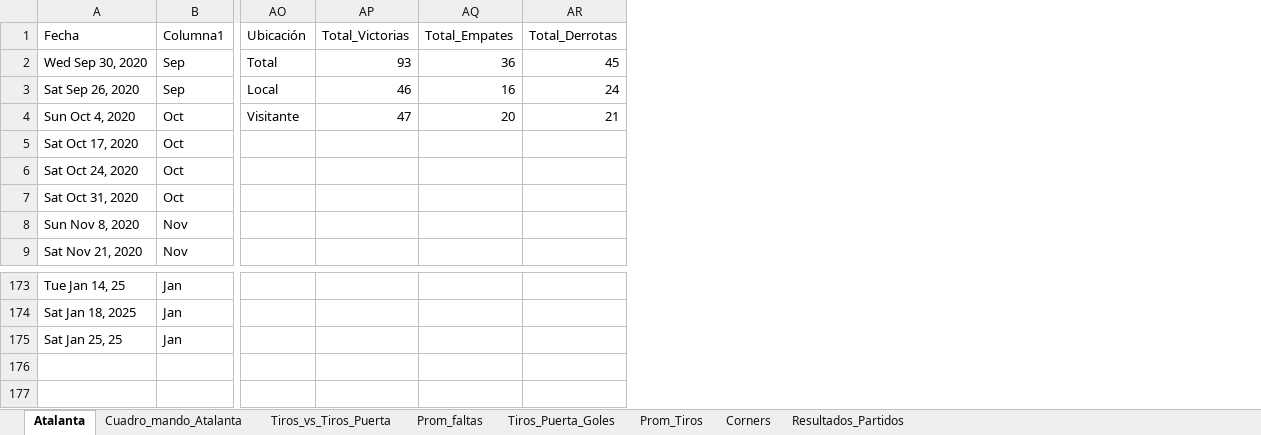
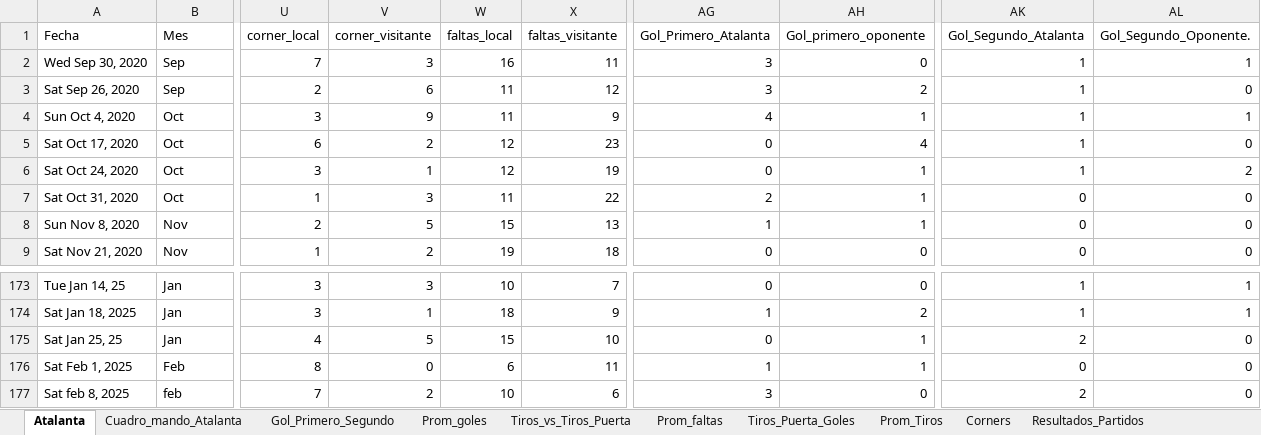
Before and after one commit to Victordisa/Proyecto_Parcial, an Excel workbook: ProyectoParcial_Victor_DiSalvatore.xlsx, sheet Atalanta, drawn as a sheet; only a part is shown, gaps mark what is left out; values as stored, in another font and other column widths than the file's, no borders; conditional formats and table styles not drawn; removed rows and columns are numbered as before the commit, all else as after; rows hold the shown columns only; the diff covers the shown part only; the diff names each change by its address in the sheet, - before the commit and + after, or states it on an @@ line.

Commit message:
Add files via upload

```diff
--- a/ProyectoParcial_Victor_DiSalvatore.xlsx (sheet Atalanta)
+++ b/ProyectoParcial_Victor_DiSalvatore.xlsx (sheet Atalanta)
+sheet tab: Gol_Primero_Segundo
+sheet tab: Prom_goles
@@ column U (corner_local) unhidden, rows 2-9: 7 | 2 | 3 | 6 | 3 | 1 | 2 | 1; rows 173-175: 3 | 3 | 4 @@
@@ column V (corner_visitante) unhidden, rows 2-9: 3 | 6 | 9 | 2 | 1 | 3 | 5 | 2; rows 173-175: 3 | 1 | 5 @@
@@ column W (faltas_local) unhidden, rows 2-9: 16 | 11 | 11 | 12 | 12 | 11 | 15 | 19; rows 173-175: 10 | 18 | 15 @@
@@ column X (faltas_visitante) unhidden, rows 2-9: 11 | 12 | 9 | 23 | 19 | 22 | 13 | 18; rows 173-175: 7 | 9 | 10 @@
+column AG (Gol_Primero_Atalanta), rows 2-9: 3 | 3 | 4 | 0 | 0 | 2 | 1 | 0; rows 173-175: 0 | 1 | 0
+column AH (Gol_primero_oponente), rows 2-9: 0 | 2 | 1 | 4 | 1 | 1 | 1 | 0; rows 173-175: 0 | 2 | 1
+column AK (Gol_Segundo_Atalanta), rows 2-9: 1 | 1 | 1 | 1 | 1 | 0 | 0 | 0; rows 173-175: 1 | 1 | 2
+column AL (Gol_Segundo_Oponente.), rows 2-9: 1 | 0 | 1 | 0 | 2 | 0 | 0 | 0; rows 173-175: 1 | 1 | 0
-column AO (Ubicación), rows 2-4: Total | Local | Visitante
-column AP (Total_Victorias), rows 2-4: 93 | 46 | 47
-column AQ (Total_Empates), rows 2-4: 36 | 16 | 20
-column AR (Total_Derrotas), rows 2-4: 45 | 24 | 21
-B1: Columna1
+B1: Mes
+row 176: Sat Feb 1, 2025 | Feb | 8 | 0 | 6 | 11 | 1 | 1 | 0 | 0
+row 177: Sat feb 8, 2025 | feb | 7 | 2 | 10 | 6 | 3 | 0 | 2 | 0
```
Also changed, not shown: 1 removed column elsewhere in this sheet, sheet Tiros_Puerta_Goles, sheet Resultados_Partidos, sheet Cuadro_mando_Atalanta, sheet Tiros_vs_Tiros_Puerta, sheet Prom_Tiros, sheet Corners, 1 more sheet, formulas that keep their value, charts or pictures.
